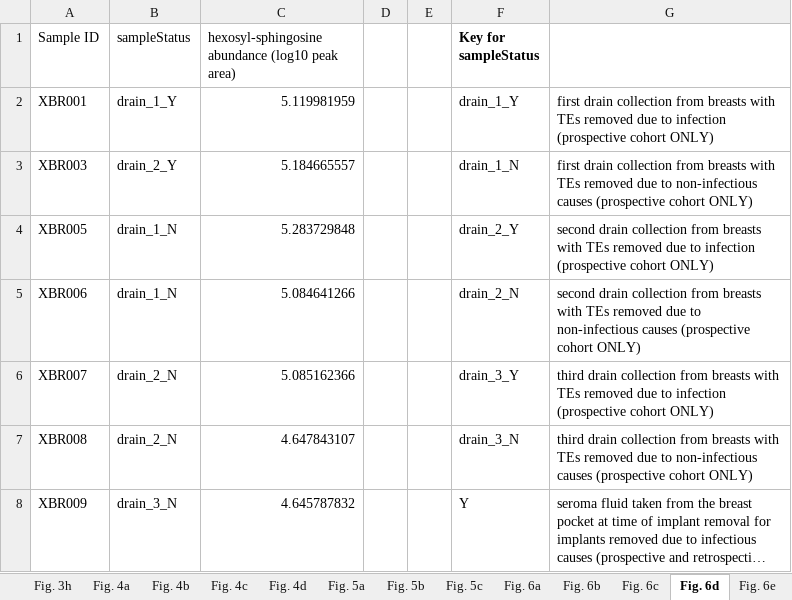
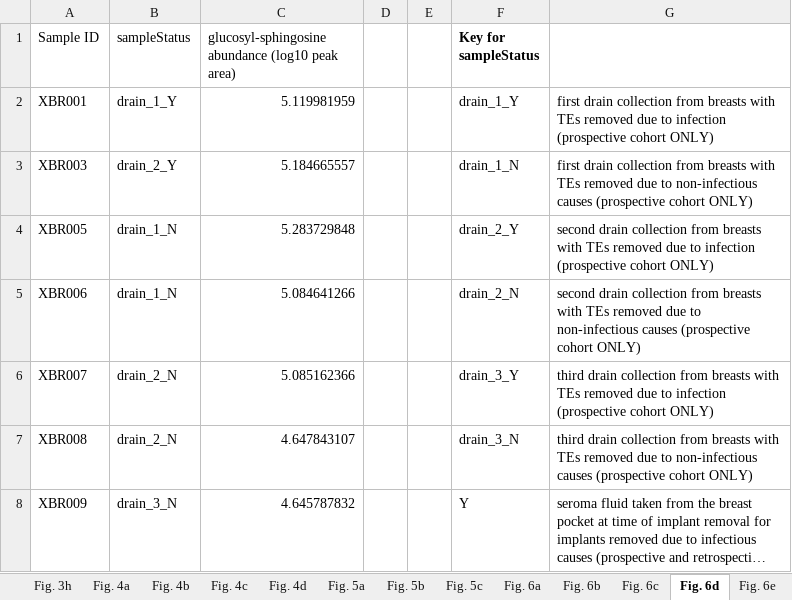
Before and after one commit to jawildenthal/implant_metabolomics, an Excel workbook: supporting_data_values/Supporting Data Values.xlsx, sheet Fig. 6d, drawn as a sheet; only a part is shown; long unchanged cells end in …; values as stored, in another font and other column widths than the file's, no borders; the diff names each change by its address in the sheet, - before the commit and + after, or states it on an @@ line.

```diff
--- a/supporting_data_values/Supporting Data Values.xlsx (sheet Fig. 6d)
+++ b/supporting_data_values/Supporting Data Values.xlsx (sheet Fig. 6d)
-C1: hexosyl-sphingosine abundance (log10…
+C1: glucosyl-sphingosine abundance (log10…
```
Also changed, not shown: sheet Fig. 7c, sheet Fig. 7b, sheet Fig. 7a, sheet Fig. 3c, other sheet tabs, 4 other files.
